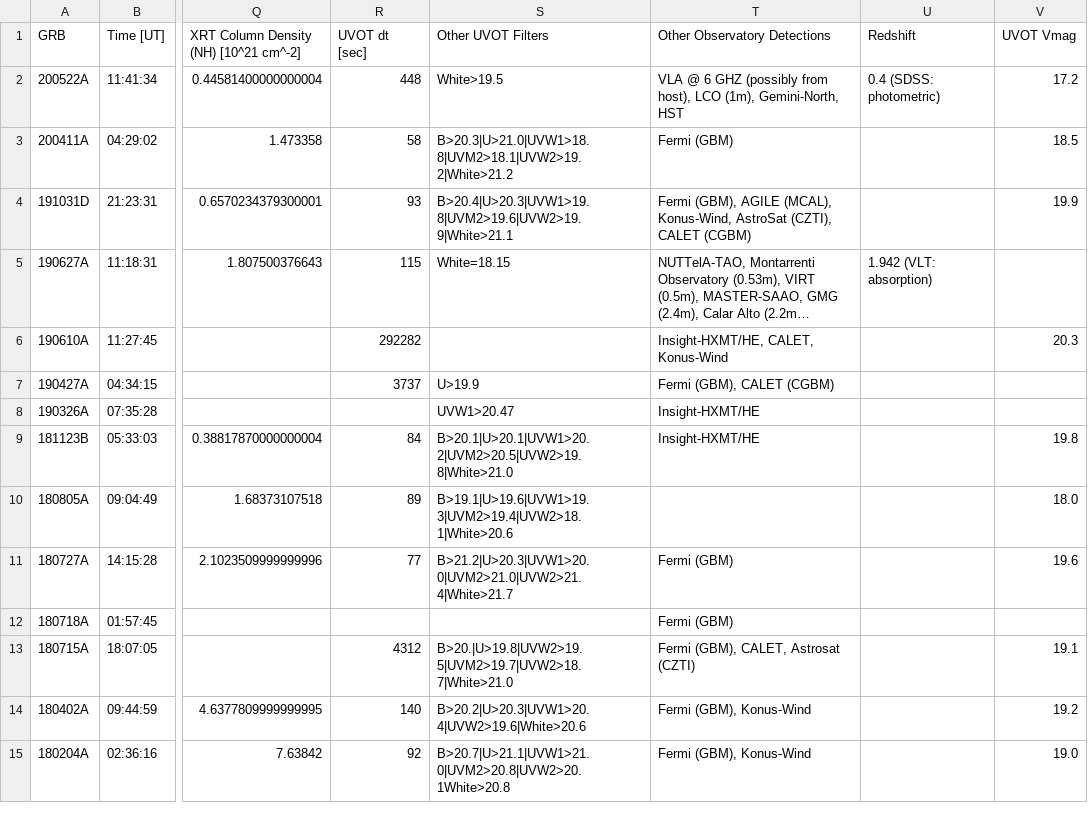
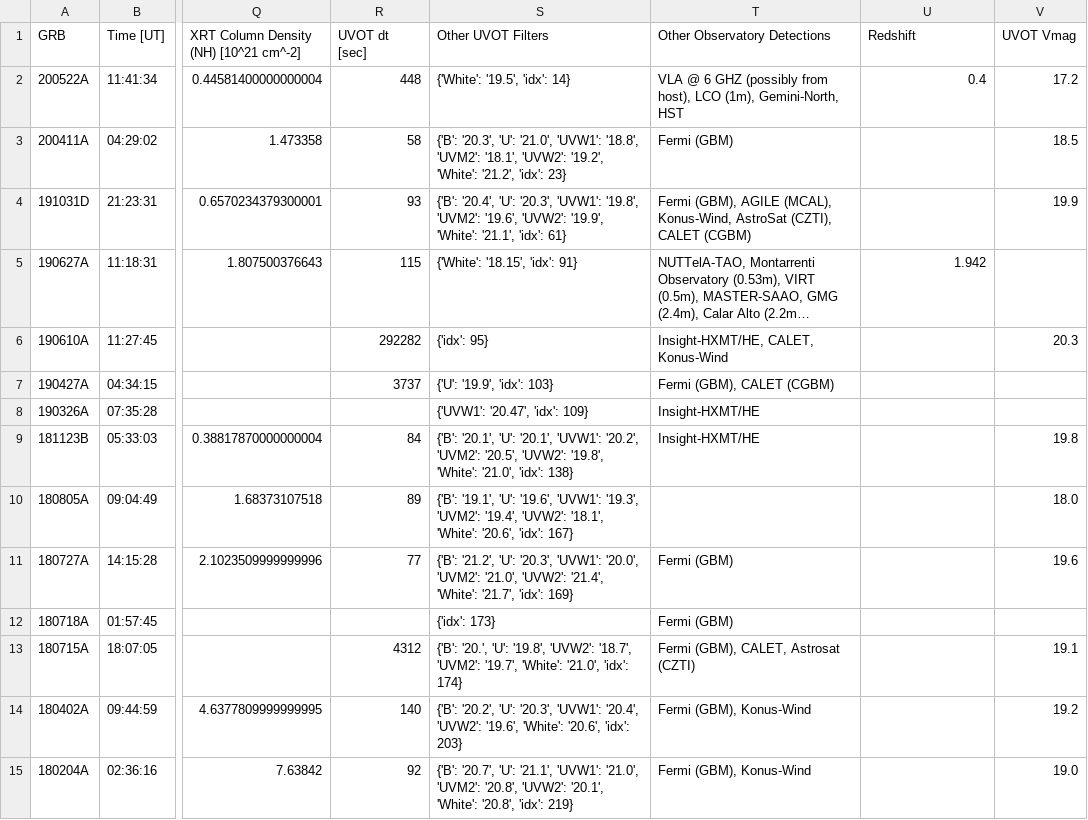
Before and after one commit to cgobat/dark-GRBs, a CSV file: Required Files/Files for Loading/Swift_sGRB_catalog.csv, drawn as a sheet; only a part is shown, gaps mark what is left out; long unchanged cells end in …; the diff covers the shown part only; the diff names each change by its address in the sheet, - before the commit and + after, or states it on an @@ line.

Commit message:
Preliminary Swift data parsing, analysis
As well as improvements to GRB class backend

```diff
--- a/Required Files/Files for Loading/Swift_sGRB_catalog.csv
+++ b/Required Files/Files for Loading/Swift_sGRB_catalog.csv
-S2 (Other UVOT Filters): White>19.5
+S2 (Other UVOT Filters): {'White': '19.5', 'idx': 14}
-U2 (Redshift): 0.4 (SDSS: photometric)
+U2 (Redshift): 0.4
-S3 (Other UVOT Filters): B>20.3|U>21.0|UVW1>18.8|UVM2>18.1|UVW2>19.2|White>21.2
+S3 (Other UVOT Filters): {'B': '20.3', 'U': '21.0', 'UVW1': '18.8', 'UVM2': '18.1', 'UVW2': '19.2', 'White': '21.2', 'idx': 23}
-S4 (Other UVOT Filters): B>20.4|U>20.3|UVW1>19.8|UVM2>19.6|UVW2>19.9|White>21.1
+S4 (Other UVOT Filters): {'B': '20.4', 'U': '20.3', 'UVW1': '19.8', 'UVM2': '19.6', 'UVW2': '19.9', 'White': '21.1', 'idx': 61}
-S5 (Other UVOT Filters): White=18.15
+S5 (Other UVOT Filters): {'White': '18.15', 'idx': 91}
-U5 (Redshift): 1.942 (VLT: absorption)
+U5 (Redshift): 1.942
-S6 (Other UVOT Filters): (empty)
+S6 (Other UVOT Filters): {'idx': 95}
-S7 (Other UVOT Filters): U>19.9
+S7 (Other UVOT Filters): {'U': '19.9', 'idx': 103}
-S8 (Other UVOT Filters): UVW1>20.47
+S8 (Other UVOT Filters): {'UVW1': '20.47', 'idx': 109}
-S9 (Other UVOT Filters): B>20.1|U>20.1|UVW1>20.2|UVM2>20.5|UVW2>19.8|White>21.0
+S9 (Other UVOT Filters): {'B': '20.1', 'U': '20.1', 'UVW1': '20.2', 'UVM2': '20.5', 'UVW2': '19.8', 'White': '21.0', 'idx': 138}
-S10 (Other UVOT Filters): B>19.1|U>19.6|UVW1>19.3|UVM2>19.4|UVW2>18.1|White>20.6
+S10 (Other UVOT Filters): {'B': '19.1', 'U': '19.6', 'UVW1': '19.3', 'UVM2': '19.4', 'UVW2': '18.1', 'White': '20.6', 'idx': 167}
-S11 (Other UVOT Filters): B>21.2|U>20.3|UVW1>20.0|UVM2>21.0|UVW2>21.4|White>21.7
+S11 (Other UVOT Filters): {'B': '21.2', 'U': '20.3', 'UVW1': '20.0', 'UVM2': '21.0', 'UVW2': '21.4', 'White': '21.7', 'idx': 169}
-S12 (Other UVOT Filters): (empty)
+S12 (Other UVOT Filters): {'idx': 173}
-S13 (Other UVOT Filters): B>20.|U>19.8|UVW2>19.5|UVM2>19.7|UVW2>18.7|White>21.0
+S13 (Other UVOT Filters): {'B': '20.', 'U': '19.8', 'UVW2': '18.7', 'UVM2': '19.7', 'White': '21.0', 'idx': 174}
-S14 (Other UVOT Filters): B>20.2|U>20.3|UVW1>20.4|UVW2>19.6|White>20.6
+S14 (Other UVOT Filters): {'B': '20.2', 'U': '20.3', 'UVW1': '20.4', 'UVW2': '19.6', 'White': '20.6', 'idx': 203}
-S15 (Other UVOT Filters): B>20.7|U>21.1|UVW1>21.0|UVM2>20.8|UVW2>20.1White>20.8
+S15 (Other UVOT Filters): {'B': '20.7', 'U': '21.1', 'UVW1': '21.0', 'UVM2': '20.8', 'UVW2': '20.1', 'White': '20.8', 'idx': 219}
```
Also changed, not shown: 131 edited cells elsewhere in this file, Required Files/Files for Loading/Swift_GRB_catalog.csv, 3 other files.
